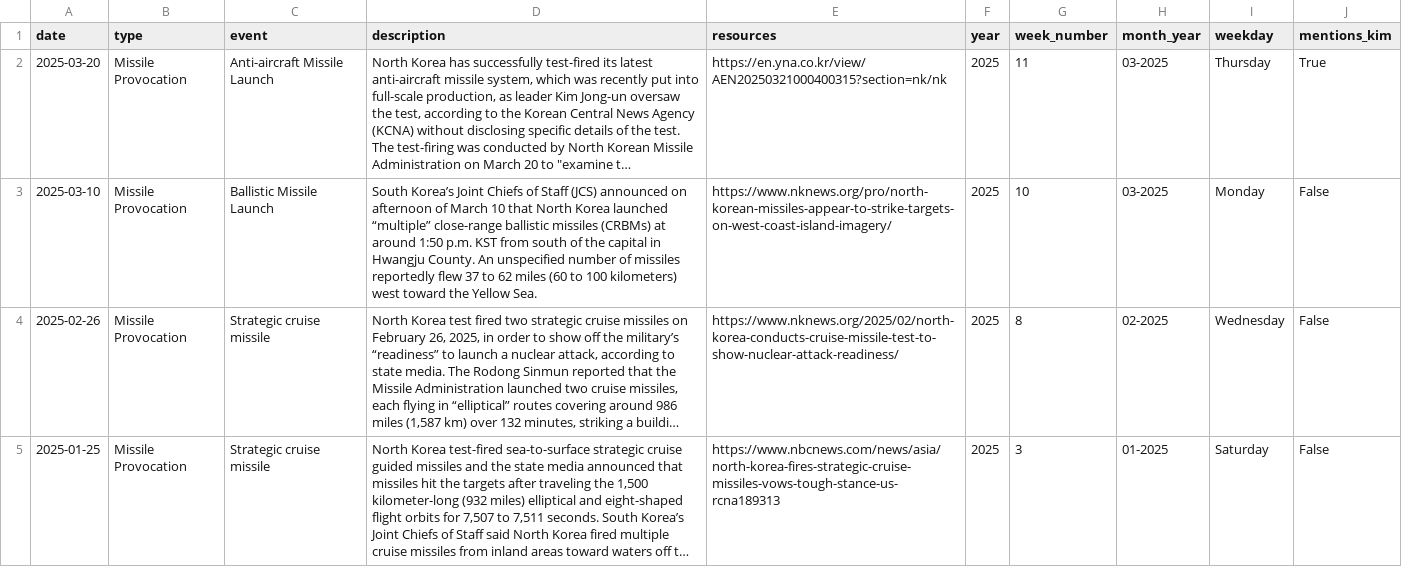
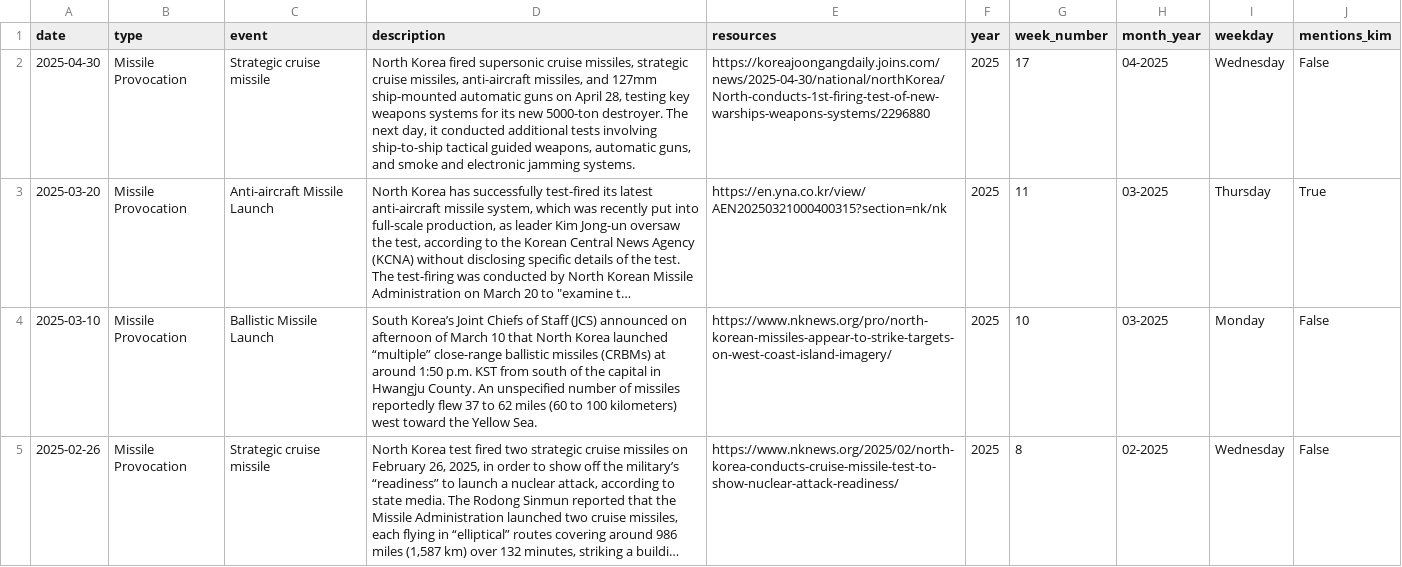
Before and after one commit to stiles/north-korea-provocations, a CSV file: data/processed/north_korea_provocations_1958_present.csv, drawn as a sheet; only a part is shown; the shorter side is filled out with more unchanged rows; long unchanged cells end in …; the diff names each change by its address in the sheet, - before the commit and + after, or states it on an @@ line.

Commit message:
bot fetched/updated data

```diff
--- a/data/processed/north_korea_provocations_1958_present.csv
+++ b/data/processed/north_korea_provocations_1958_present.csv
+row 2: 2025-04-30 | Missile Provocation | Strategic cruise missile | North Korea fired supersonic cruise missiles, strategic cruise missiles, anti-aircraft missiles, and 127mm ship-mounted automatic guns on April 28, testing key weapons systems for its new 5000-ton destroyer. The next day, it conducted additional tests involving ship-to-ship tactical guided weapons, automatic guns, and smoke and electronic jamming systems. | https://koreajoongangdaily.joins.com/news/2025-04-30/national/northKorea/North-conducts-1st-firing-test-of-new-warships-weapons-systems/2296880 | 2025 | 17 | 04-2025 | Wednesday | False
```
Also changed, not shown: data/raw/north_korea_provocations_1958_present.csv, 2 other files.
